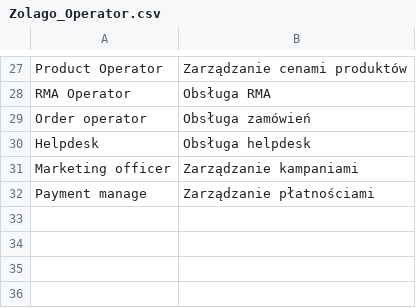
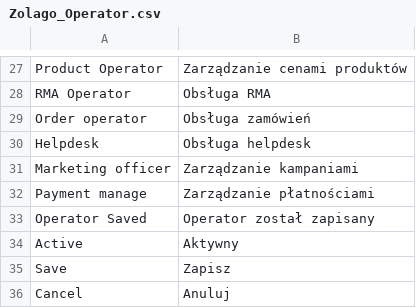
Before and after one commit to stanislawantoniak/maax, a CSV file: app/locale/pl_PL/Zolago_Operator.csv, drawn as a sheet; only a part is shown, gaps mark what is left out; the diff names each change by its address in the sheet, - before the commit and + after, or states it on an @@ line.

Commit message:
transl

```diff
--- a/app/locale/pl_PL/Zolago_Operator.csv
+++ b/app/locale/pl_PL/Zolago_Operator.csv
+row 33: Operator Saved | Operator został zapisany
+row 34: Active | Aktywny
+row 35: Save | Zapisz
+row 36: Cancel | Anuluj
```
